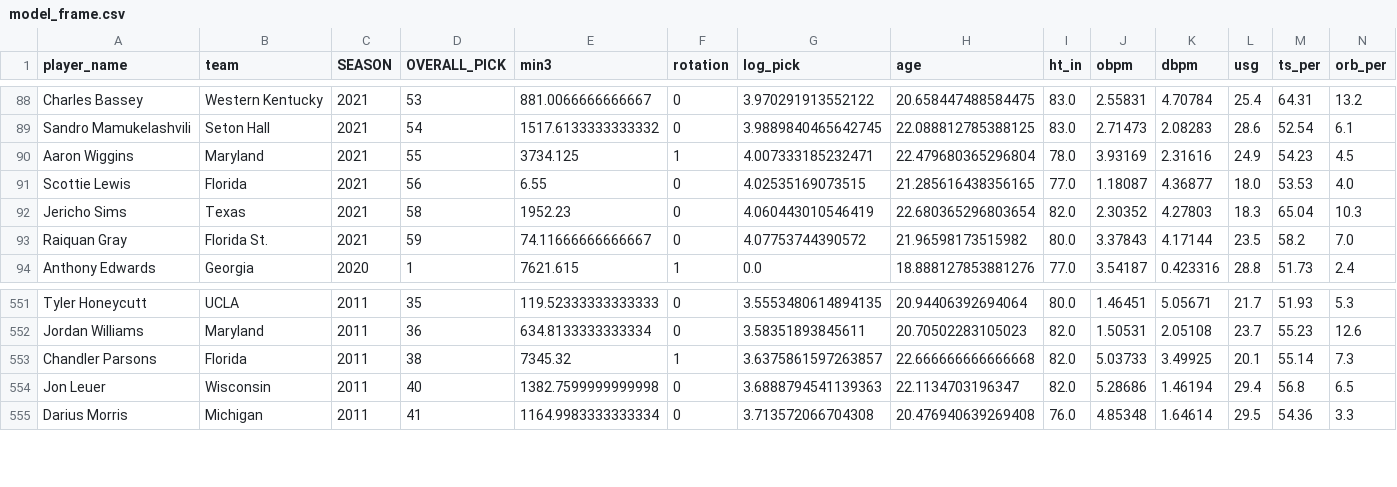
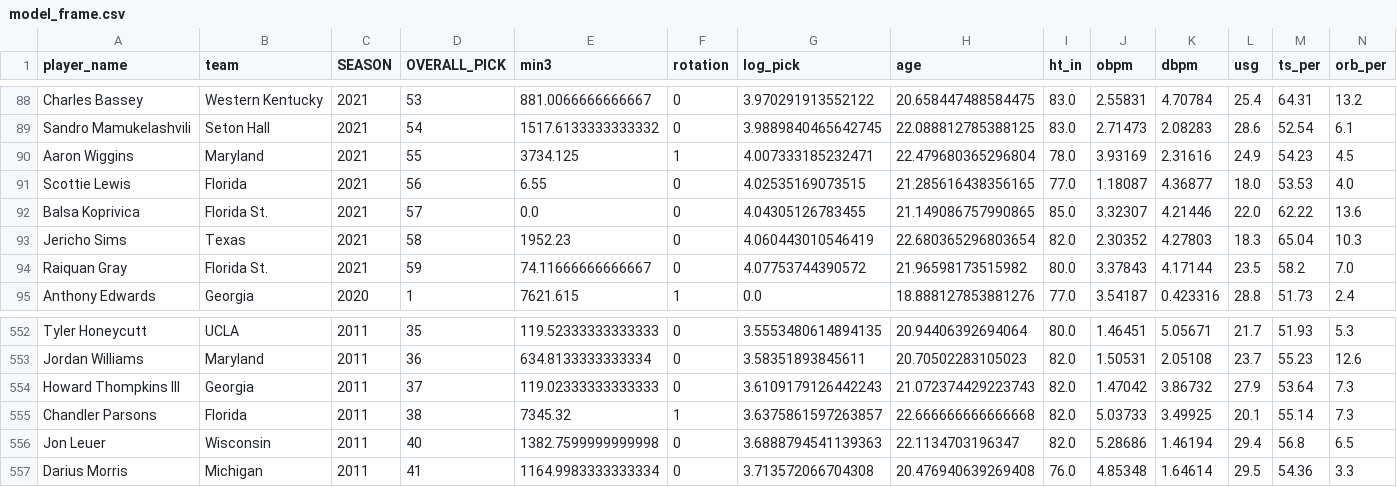
Before and after one commit to ismayc/draft-study, a CSV file: output/model_frame.csv, drawn as a sheet; only a part is shown, gaps mark what is left out; rows hold the shown columns only; the diff names each change by its address in the sheet, - before the commit and + after, or states it on an @@ line.

```diff
--- a/output/model_frame.csv
+++ b/output/model_frame.csv
+row 92: Balsa Koprivica | Florida St. | 2021 | 57 | 0.0 | 0 | 4.04305126783455 | 21.149086757990865 | 85.0 | 3.32307 | 4.21446 | 22.0 | 62.22 | 13.6
+row 554: Howard Thompkins III | Georgia | 2011 | 37 | 119.02333333333333 | 0 | 3.6109179126442243 | 21.072374429223743 | 82.0 | 1.47042 | 3.86732 | 27.9 | 53.64 | 7.3
```
Also changed, not shown: output/calibration_test.csv, output/calibration_test_r.csv, 27 other files.
